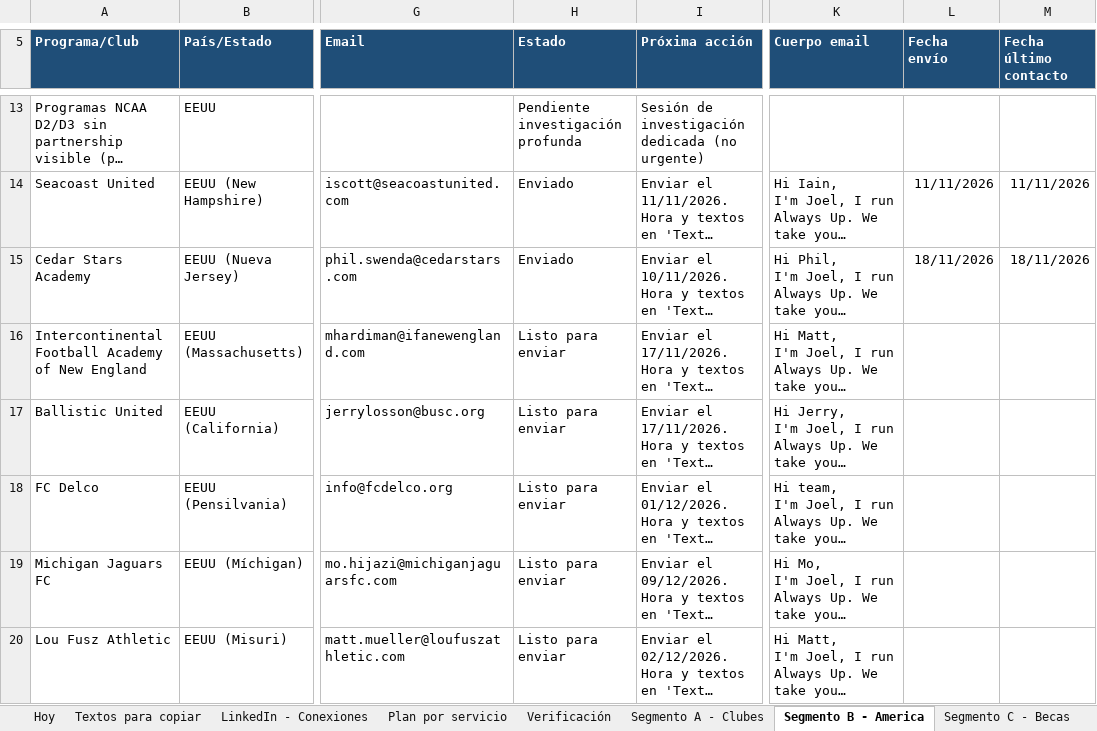
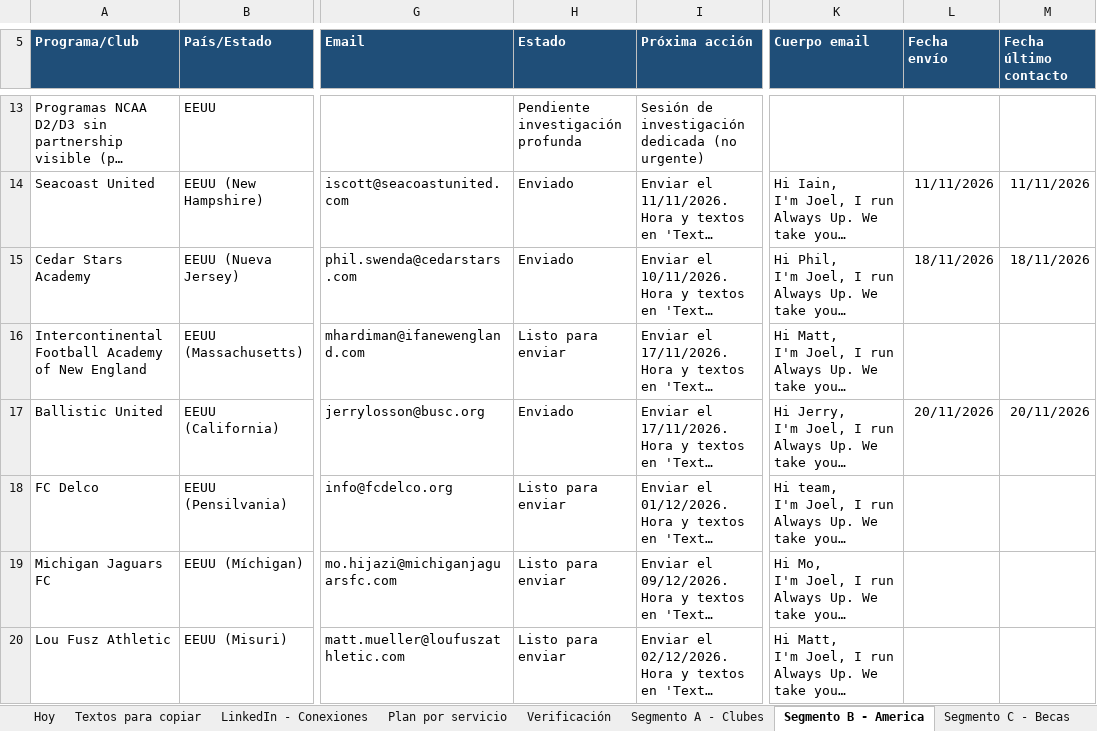
Before and after one commit to Joelmv10/always-up-os, an Excel workbook: 01-clients/crm-ventas.xlsx, sheet Segmento B - America, drawn as a sheet; only a part is shown, gaps mark what is left out; long unchanged cells end in …; values as stored, in another font and other column widths than the file's, no borders; the diff names each change by its address in the sheet, - before the commit and + after, or states it on an @@ line.

```diff
--- a/01-clients/crm-ventas.xlsx (sheet Segmento B - America)
+++ b/01-clients/crm-ventas.xlsx (sheet Segmento B - America)
-H17 (Estado): Listo para enviar
+H17 (Estado): Enviado
-L17 (Fecha envío): (empty)
+L17 (Fecha envío): 20/11/2026
-M17 (Fecha último contacto): (empty)
+M17 (Fecha último contacto): 20/11/2026
```
Also changed, not shown: sheet Textos para copiar, sheet Calendario diario, sheet Segmento A - Clubes, 5 other files.
